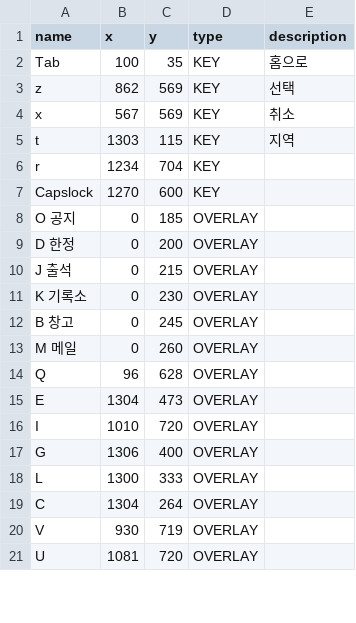
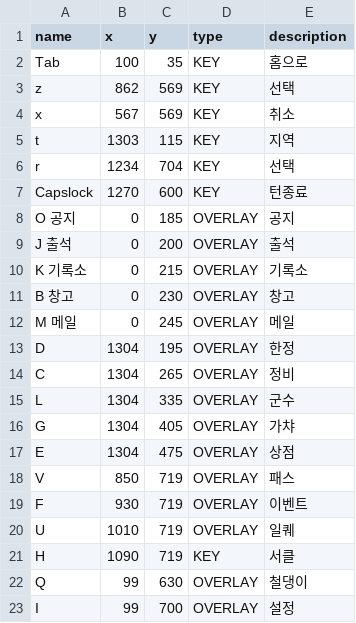
Before and after one commit to junsarakill/JKGameHotKey, a CSV file: KeyData/gf2KeyData.csv, drawn as a sheet; only a part is shown; the diff covers the shown part only.

```diff
--- a/KeyData/gf2KeyData.csv
+++ b/KeyData/gf2KeyData.csv
@@ -5,17 +5,19 @@ x,567,569,KEY,취소
 t,1303,115,KEY,지역
-r,1234,704,KEY,
-Capslock,1270,600,KEY,
-O 공지,0,185,OVERLAY,
-D 한정,0,200,OVERLAY,
-J 출석,0,215,OVERLAY,
-K 기록소 ,0,230,OVERLAY,
-B 창고,0,245,OVERLAY,
-M 메일,0,260,OVERLAY,
-Q,96,628,OVERLAY,
-E,1304,473,OVERLAY,
-I,1010,720,OVERLAY,
-G,1306,400,OVERLAY,
-L,1300,333,OVERLAY,
-C,1304,264,OVERLAY,
-V,930,719,OVERLAY,
-U,1081,720,OVERLAY,
+r,1234,704,KEY,선택
+Capslock,1270,600,KEY,턴종료
+O 공지,0,185,OVERLAY,공지
+J 출석,0,200,OVERLAY,출석
+K 기록소 ,0,215,OVERLAY,기록소
+B 창고,0,230,OVERLAY,창고
+M 메일,0,245,OVERLAY,메일
+D,1304,195,OVERLAY,한정
+C,1304,265,OVERLAY,정비
+L,1304,335,OVERLAY,군수
+G,1304,405,OVERLAY,가챠
+E,1304,475,OVERLAY,상점
+V,850,719,OVERLAY,패스
+F,930,719,OVERLAY,이벤트
+U,1010,719,OVERLAY,일퀘
+H,1090,719,KEY,서클
+Q,99,630,OVERLAY,철댕이
+I,99,700,OVERLAY,설정
```
Also changed, not shown: 2 added rows and 6 edited cells elsewhere in this file, KeyData/dwKeyData.csv.
